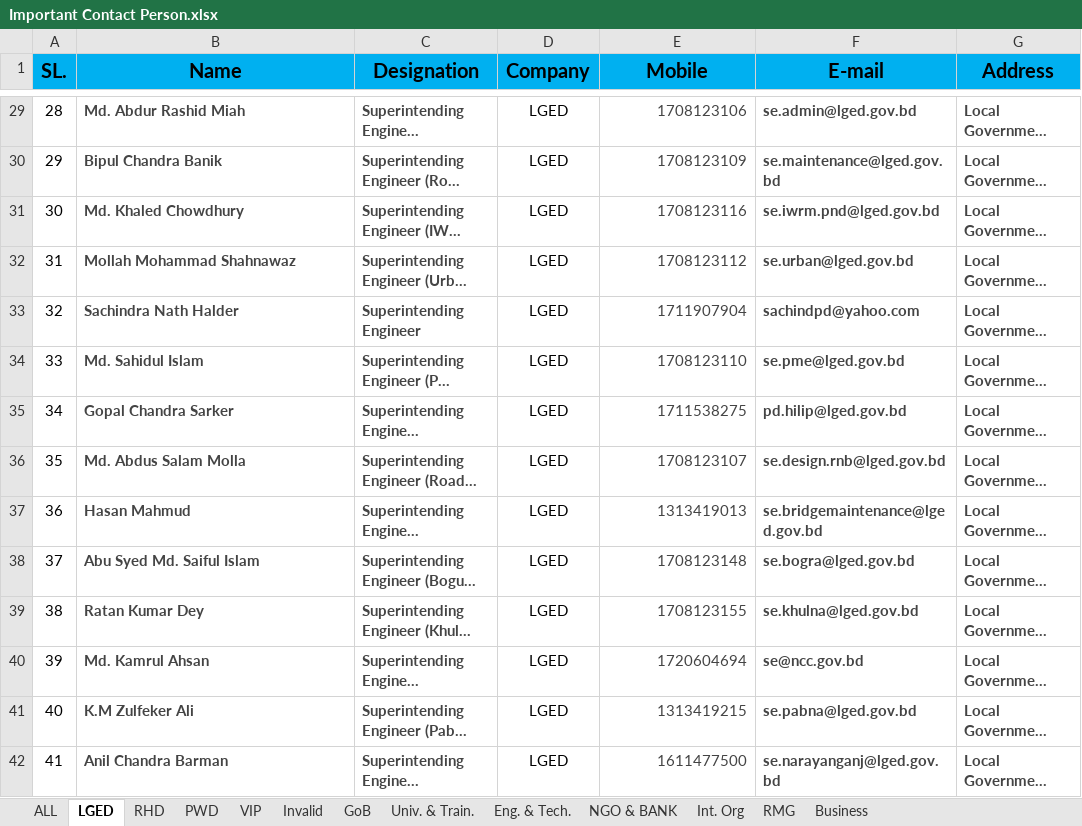
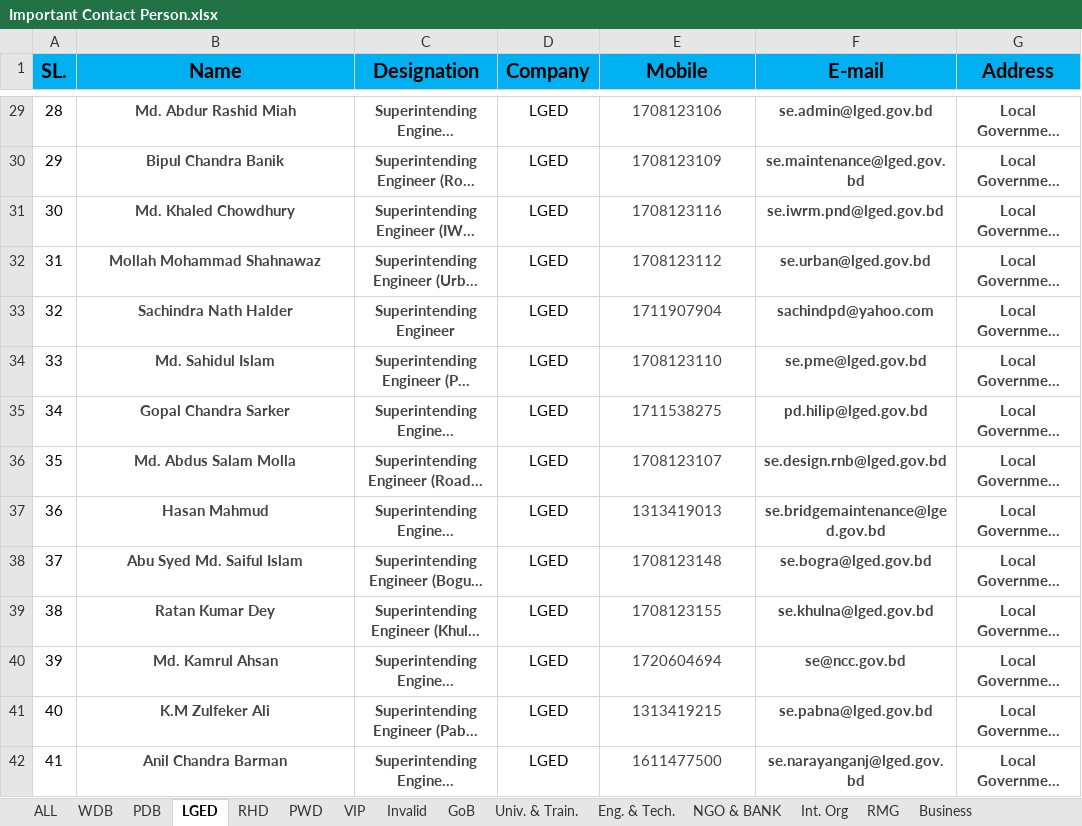
Before and after one commit to Shuvoneel/SRCL, an Excel workbook: Communication/Important Contact Person.xlsx, sheet LGED, drawn as a sheet; only a part is shown, gaps mark what is left out; long unchanged cells end in …; values as stored, in another font and other column widths than the file's, no borders; the diff covers the shown part only; the diff names each change by its address in the sheet, - before the commit and + after, or states it on an @@ line.

```diff
--- a/Communication/Important Contact Person.xlsx (sheet LGED)
+++ b/Communication/Important Contact Person.xlsx (sheet LGED)
+sheet tab: WDB
+sheet tab: PDB
-B29:C42 alignment: left
+B29:C42 alignment: center
-E29:E42 alignment: right
+E29:E42 alignment: center
-F29:G42 alignment: left
+F29:G42 alignment: center
```
Also changed, not shown: 13 added rows, cell formats and row numbers in column A elsewhere in this sheet, Bill/Bill_Database.xlsx, 9 other files.
